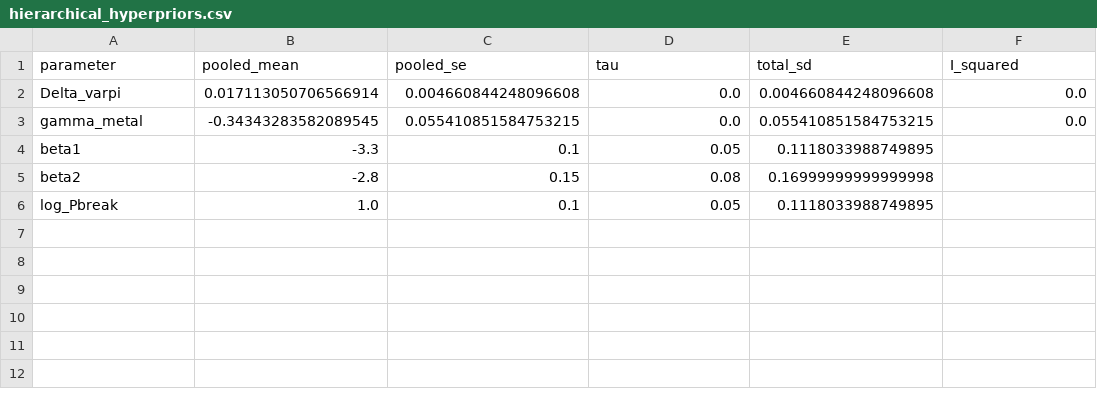
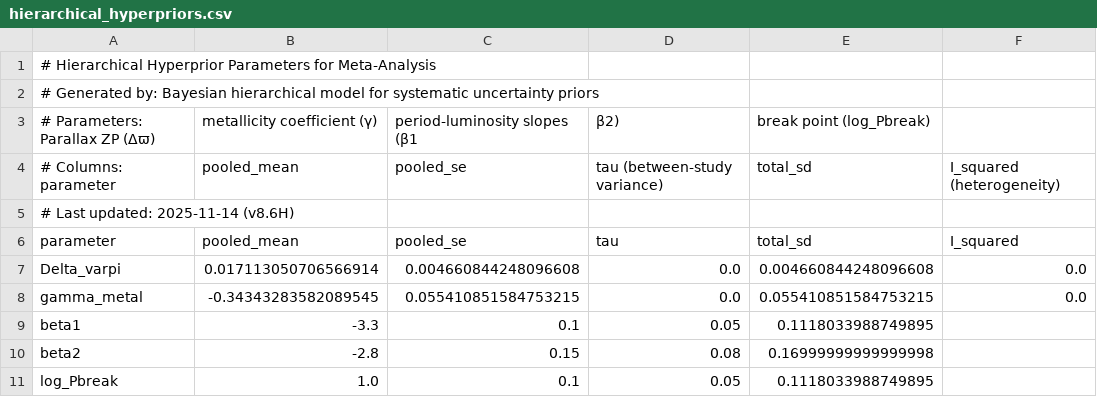
Before and after one commit to ylecoyote/distance-ladder-systematics, a CSV file: data/hierarchical_hyperpriors.csv, drawn as a sheet; the diff names each change by its address in the sheet, - before the commit and + after, or states it on an @@ line.

```diff
--- a/data/hierarchical_hyperpriors.csv
+++ b/data/hierarchical_hyperpriors.csv
+row 1: # Hierarchical Hyperprior Parameters for Meta-Analysis
+row 2: # Generated by: Bayesian hierarchical model for systematic uncertainty priors
+row 3: # Parameters: Parallax ZP (Δϖ) | metallicity coefficient (γ) | period-luminosity slopes (β1 | β2) | break point (log_Pbreak)
+row 4: # Columns: parameter | pooled_mean | pooled_se | tau (between-study variance) | total_sd | I_squared (heterogeneity)
+row 5: # Last updated: 2025-11-14 (v8.6H)
```
Also changed, not shown: data/cchp_trgb_cepheid_comparison.csv, data/correlation_matrix.csv, 28 other files.
